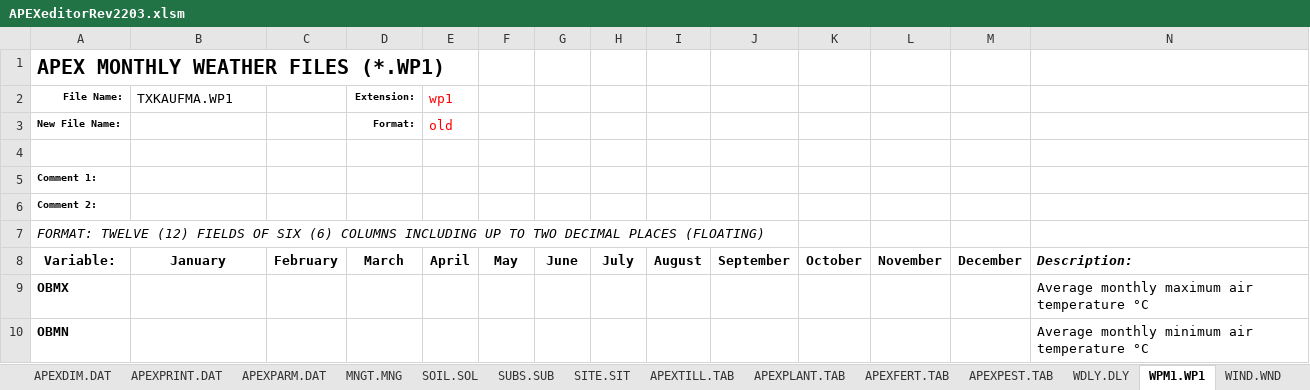
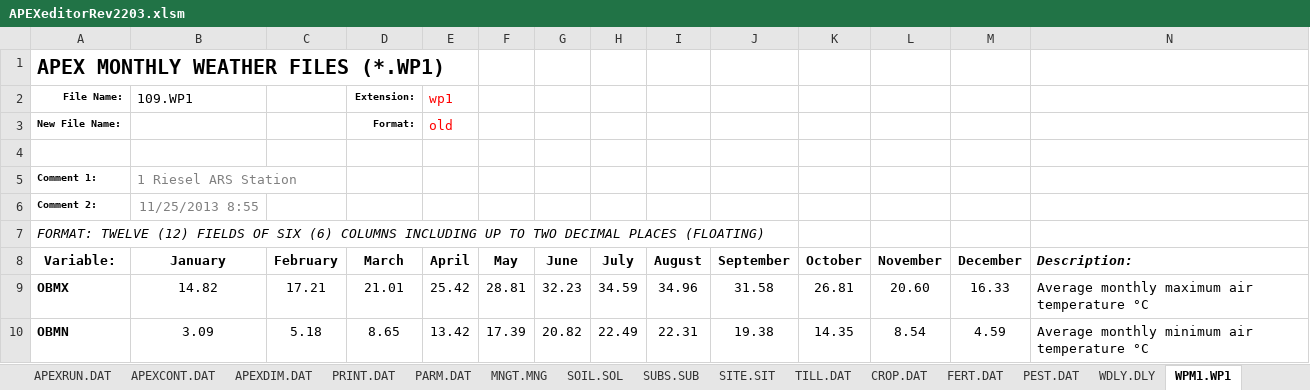
Before and after one commit to spark-brc/APEX-CUTE, an Excel workbook: APEX-CUTE/project/project1501/TxtInOut/APEXeditorRev2203.xlsm, sheet WPM1.WP1, drawn as a sheet; only a part is shown; values as stored, in another font and other column widths than the file's, no borders; charts and pictures not drawn; 1 other sheet too large or unreadable and not compared; the diff covers the shown part only; the diff names each change by its address in the sheet, - before the commit and + after, or states it on an @@ line.

```diff
--- a/APEX-CUTE/project/project1501/TxtInOut/APEXeditorRev2203.xlsm (sheet WPM1.WP1)
+++ b/APEX-CUTE/project/project1501/TxtInOut/APEXeditorRev2203.xlsm (sheet WPM1.WP1)
-sheet tab: APEXPRINT.DAT
+sheet tab: PRINT.DAT
-sheet tab: APEXPARM.DAT
+sheet tab: PARM.DAT
-sheet tab: APEXTILL.TAB
+sheet tab: TILL.DAT
-sheet tab: APEXPLANT.TAB
+sheet tab: CROP.DAT
-sheet tab: APEXFERT.TAB
+sheet tab: FERT.DAT
-sheet tab: APEXPEST.TAB
+sheet tab: PEST.DAT
-B2 (January): TXKAUFMA.WP1
+B2 (January): 109.WP1
-B5 (January): (empty)
+B5 (January): 1 Riesel ARS Station
-B6 (January): (empty)
+B6 (January): 11/25/2013 8:55
-B9 (January): (empty)
+B9 (January): 14.82
-C9 (February): (empty)
+C9 (February): 17.21
-D9 (March): (empty)
+D9 (March): 21.01
-E9 (April): (empty)
+E9 (April): 25.42
-F9 (May): (empty)
+F9 (May): 28.81
-G9 (June): (empty)
+G9 (June): 32.23
-H9 (July): (empty)
+H9 (July): 34.59
-I9 (August): (empty)
+I9 (August): 34.96
-J9 (September): (empty)
+J9 (September): 31.58
-K9 (October): (empty)
+K9 (October): 26.81
-L9 (November): (empty)
+L9 (November): 20.60
-M9 (December): (empty)
+M9 (December): 16.33
-B10 (January): (empty)
+B10 (January): 3.09
-C10 (February): (empty)
+C10 (February): 5.18
-D10 (March): (empty)
+D10 (March): 8.65
-E10 (April): (empty)
+E10 (April): 13.42
-F10 (May): (empty)
+F10 (May): 17.39
-G10 (June): (empty)
+G10 (June): 20.82
-H10 (July): (empty)
+H10 (July): 22.49
-I10 (August): (empty)
+I10 (August): 22.31
-J10 (September): (empty)
+J10 (September): 19.38
-K10 (October): (empty)
+K10 (October): 14.35
-L10 (November): (empty)
+L10 (November): 8.54
-M10 (December): (empty)
+M10 (December): 4.59
```
Also changed, not shown: 132 edited cells elsewhere in this sheet, sheet CROP.DAT, sheet TILL.DAT, sheet PEST.DAT, sheet OUT.ACY, sheet MNGT.MNG, sheet WPM1.DAT, 10 more sheets, other sheet tabs, charts or pictures, 10 other files.
